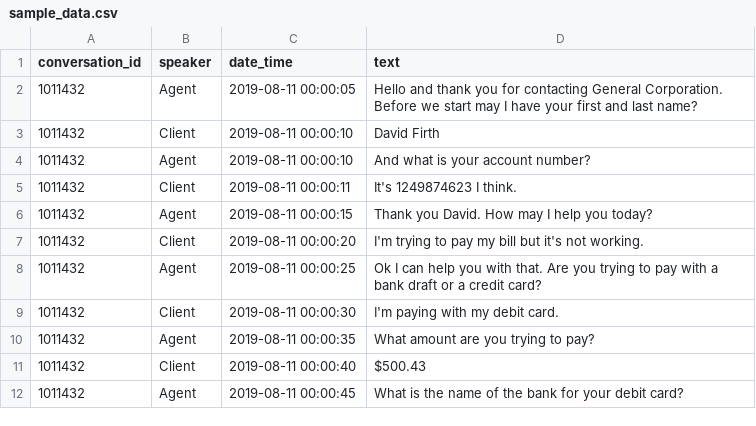
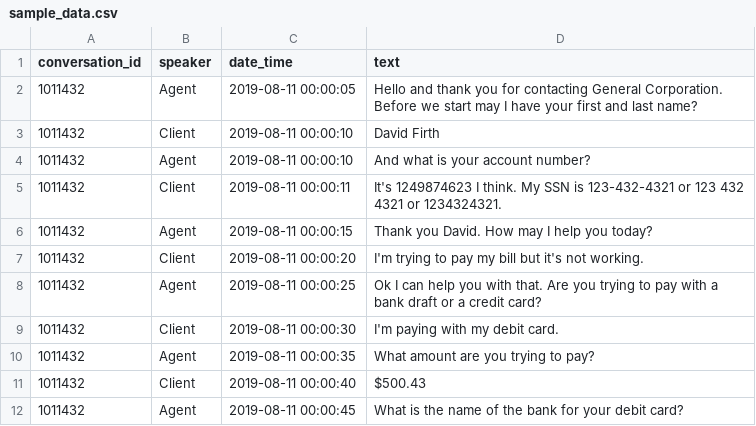
Before and after one commit to eisenzopf/redactomatic, a CSV file: data/sample_data.csv, drawn as a sheet; only a part is shown.

```diff
--- a/data/sample_data.csv
+++ b/data/sample_data.csv
@@ -4,3 +4,3 @@
 1011432,Agent,2019-08-11 00:00:10,And what is your account number?
-1011432,Client,2019-08-11 00:00:11,It's 1249874623 I think.
+1011432,Client,2019-08-11 00:00:11,It's 1249874623 I think. My SSN is 123-432-4321 or 123 432 4321 or 1234324321.
 1011432,Agent,2019-08-11 00:00:15,Thank you David. How may I help you today?
```
Also changed, not shown: data/sample_data_voice.csv, 3 other files.
